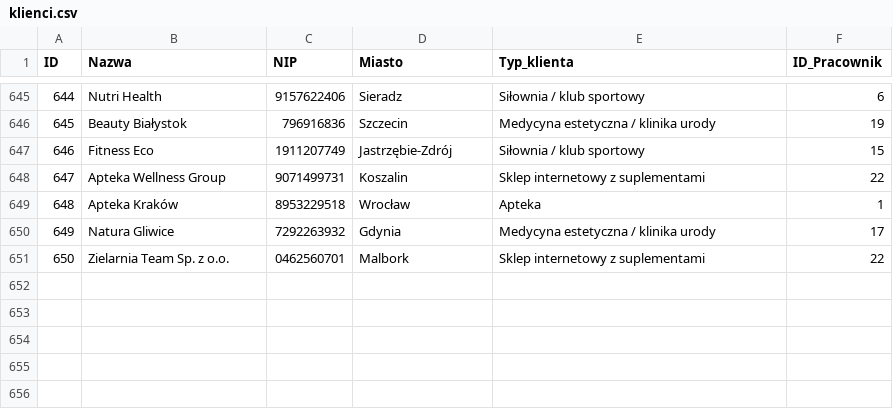
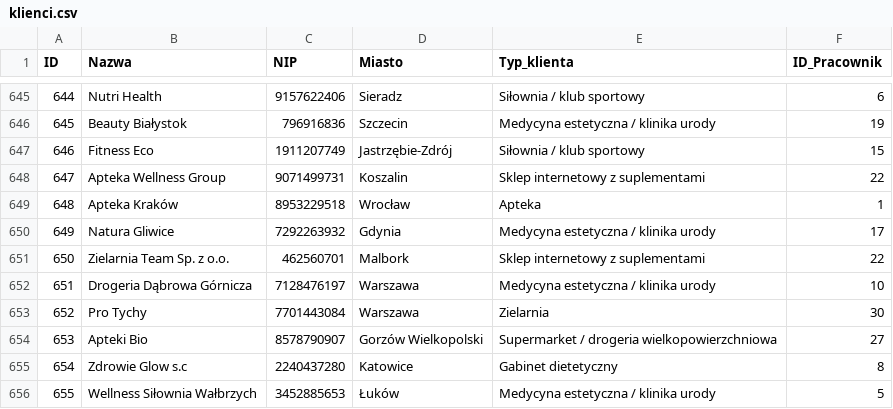
Before and after one commit to abazela/generator-danych, a CSV file: dane_csv/klienci.csv, drawn as a sheet; only a part is shown, gaps mark what is left out.

```diff
--- a/dane_csv/klienci.csv
+++ b/dane_csv/klienci.csv
@@ -650,2 +650,7 @@
 649,Natura Gliwice,7292263932,Gdynia,Medycyna estetyczna / klinika urody,17
-650,Zielarnia Team Sp. z o.o.,0462560701,Malbork,Sklep internetowy z suplementami,22
+650,Zielarnia Team Sp. z o.o.,462560701,Malbork,Sklep internetowy z suplementami,22
+651,Drogeria Dąbrowa Górnicza,7128476197,Warszawa,Medycyna estetyczna / klinika urody,10
+652,Pro Tychy,7701443084,Warszawa,Zielarnia,30
+653,Apteki Bio,8578790907,Gorzów Wielkopolski,Supermarket / drogeria wielkopowierzchniowa,27
+654,Zdrowie Glow s.c,2240437280,Katowice,Gabinet dietetyczny,8
+655,Wellness Siłownia Wałbrzych,3452885653,Łuków,Medycyna estetyczna / klinika urody,5
```
Also changed, not shown: dane_csv/pozycje_zamowienie.csv, dane_csv/zamowienia.csv.
